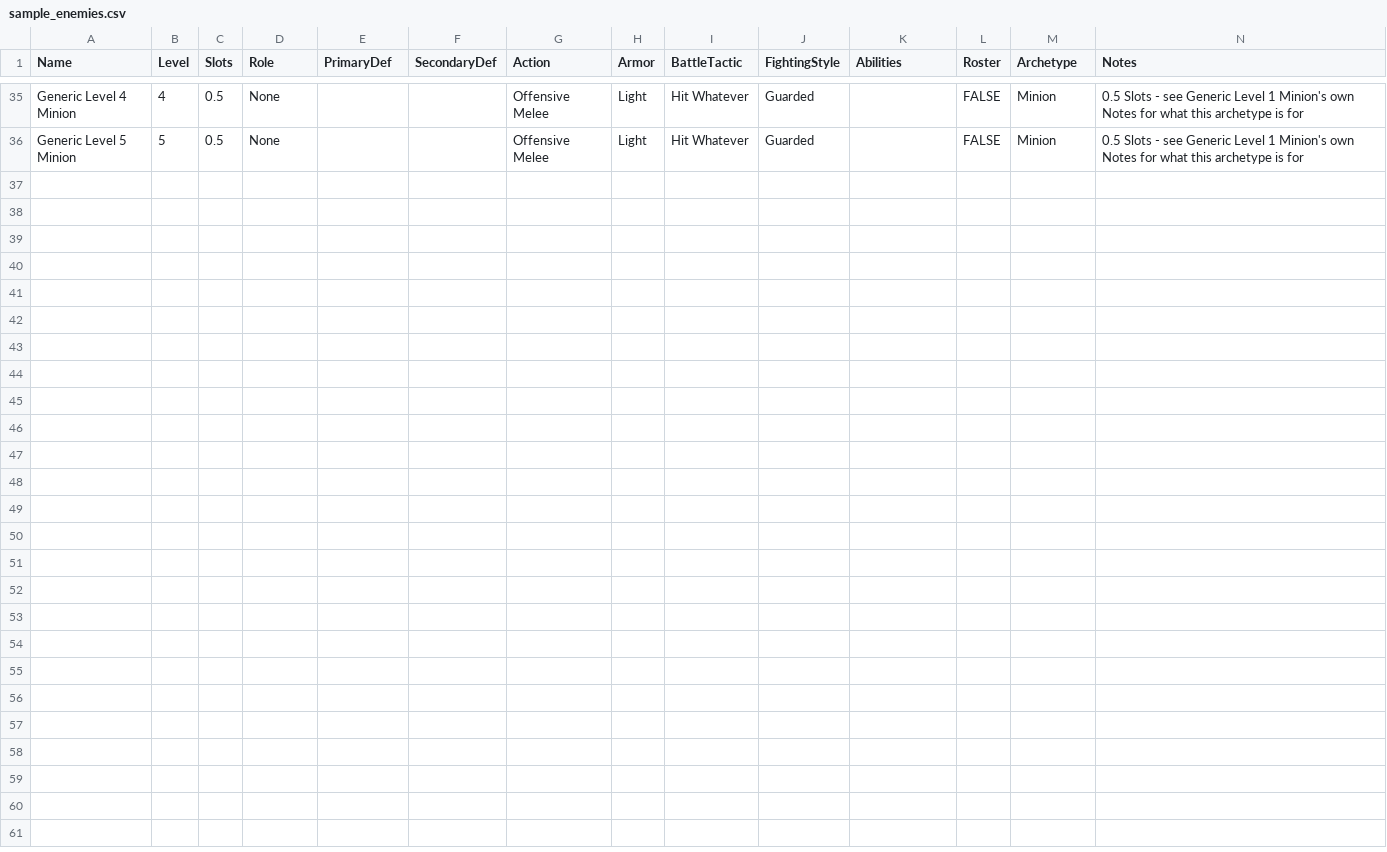
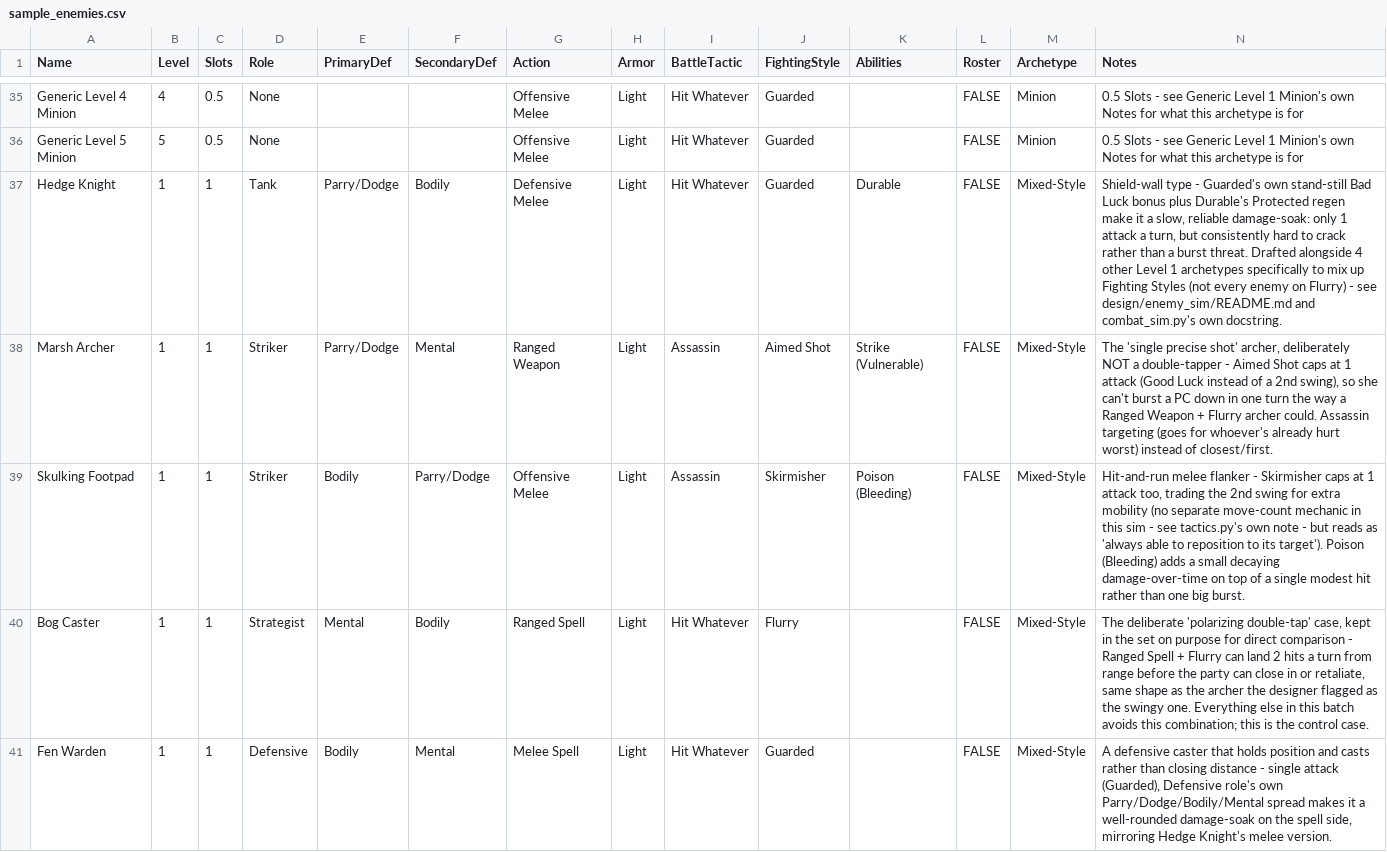
Before and after one commit to sessorach/flagonquest, a CSV file: design/enemy_sim/sample_enemies.csv, drawn as a sheet; only a part is shown, gaps mark what is left out; the diff names each change by its address in the sheet, - before the commit and + after, or states it on an @@ line.

```diff
--- a/design/enemy_sim/sample_enemies.csv
+++ b/design/enemy_sim/sample_enemies.csv
+row 37: Hedge Knight | 1 | 1 | Tank | Parry/Dodge | Bodily | Defensive Melee | Light | Hit Whatever | Guarded | Durable | FALSE | Mixed-Style | Shield-wall type - Guarded's own stand-still Bad Luck bonus plus Durable's Protected regen make it a slow, reliable damage-soak: only 1 attack a turn, but consistently hard to crack rather than a burst threat. Drafted alongside 4 other Level 1 archetypes specifically to mix up Fighting Styles (not every enemy on Flurry) - see design/enemy_sim/README.md and combat_sim.py's own docstring.
+row 38: Marsh Archer | 1 | 1 | Striker | Parry/Dodge | Mental | Ranged Weapon | Light | Assassin | Aimed Shot | Strike (Vulnerable) | FALSE | Mixed-Style | The 'single precise shot' archer, deliberately NOT a double-tapper - Aimed Shot caps at 1 attack (Good Luck instead of a 2nd swing), so she can't burst a PC down in one turn the way a Ranged Weapon + Flurry archer could. Assassin targeting (goes for whoever's already hurt worst) instead of closest/first.
+row 39: Skulking Footpad | 1 | 1 | Striker | Bodily | Parry/Dodge | Offensive Melee | Light | Assassin | Skirmisher | Poison (Bleeding) | FALSE | Mixed-Style | Hit-and-run melee flanker - Skirmisher caps at 1 attack too, trading the 2nd swing for extra mobility (no separate move-count mechanic in this sim - see tactics.py's own note - but reads as 'always able to reposition to its target'). Poison (Bleeding) adds a small decaying damage-over-time on top of a single modest hit rather than one big burst.
+row 40: Bog Caster | 1 | 1 | Strategist | Mental | Bodily | Ranged Spell | Light | Hit Whatever | Flurry |  | FALSE | Mixed-Style | The deliberate 'polarizing double-tap' case, kept in the set on purpose for direct comparison - Ranged Spell + Flurry can land 2 hits a turn from range before the party can close in or retaliate, same shape as the archer the designer flagged as the swingy one. Everything else in this batch avoids this combination; this is the control case.
+row 41: Fen Warden | 1 | 1 | Defensive | Bodily | Mental | Melee Spell | Light | Hit Whatever | Guarded |  | FALSE | Mixed-Style | A defensive caster that holds position and casts rather than closing distance - single attack (Guarded), Defensive role's own Parry/Dodge/Bodily/Mental spread makes it a well-rounded damage-soak on the spell side, mirroring Hedge Knight's melee version.
```
